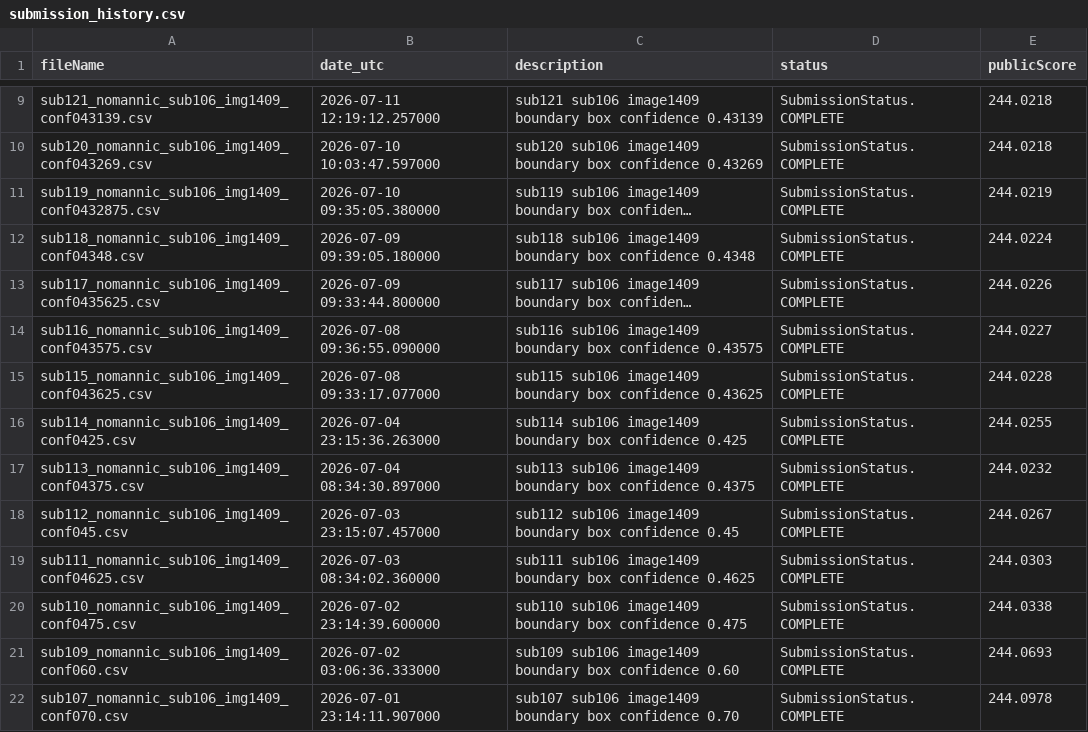
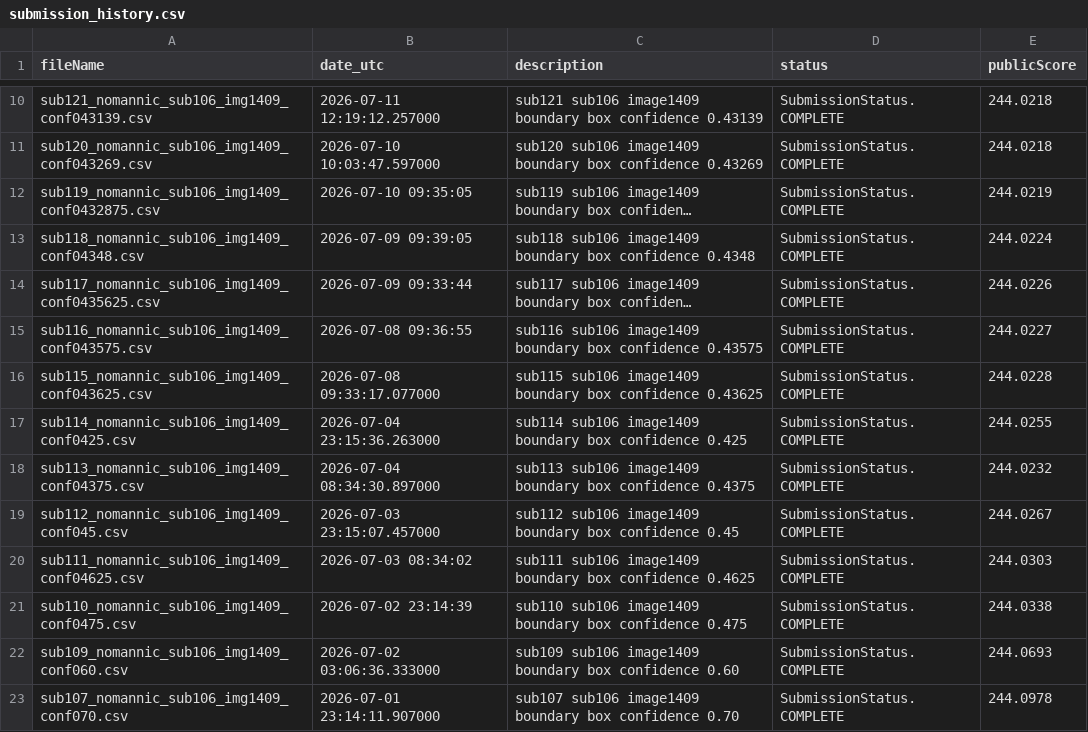
Before and after one commit to Beiciccc/neural-debris-removal-experiments, a CSV file: records/submission_history.csv, drawn as a sheet; only a part is shown, gaps mark what is left out; long unchanged cells end in …; addresses are those after the commit; the diff covers the shown part only; the diff names each change by its address in the sheet, - before the commit and + after, or states it on an @@ line.

Commit message:
Update experiment records

```diff
--- a/records/submission_history.csv
+++ b/records/submission_history.csv
-B12 (date_utc): 2026-07-10 09:35:05.380000
+B12 (date_utc): 2026-07-10 09:35:05
-B13 (date_utc): 2026-07-09 09:39:05.180000
+B13 (date_utc): 2026-07-09 09:39:05
-B14 (date_utc): 2026-07-09 09:33:44.800000
+B14 (date_utc): 2026-07-09 09:33:44
-B15 (date_utc): 2026-07-08 09:36:55.090000
+B15 (date_utc): 2026-07-08 09:36:55
-B20 (date_utc): 2026-07-03 08:34:02.360000
+B20 (date_utc): 2026-07-03 08:34:02
-B21 (date_utc): 2026-07-02 23:14:39.600000
+B21 (date_utc): 2026-07-02 23:14:39
```
Also changed, not shown: 1 added row, 1 removed row and 9 edited cells elsewhere in this file, 1 other file.
